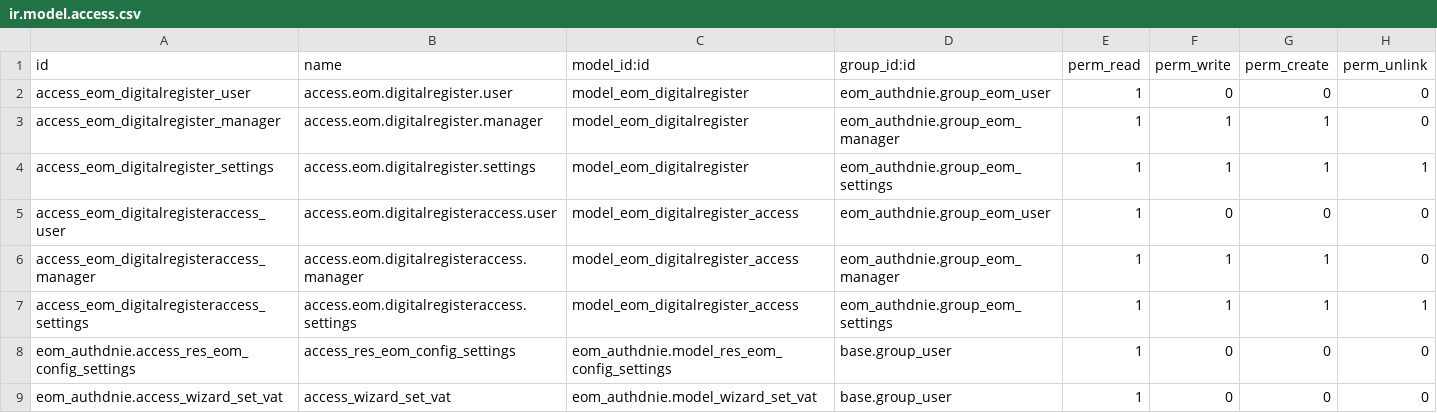
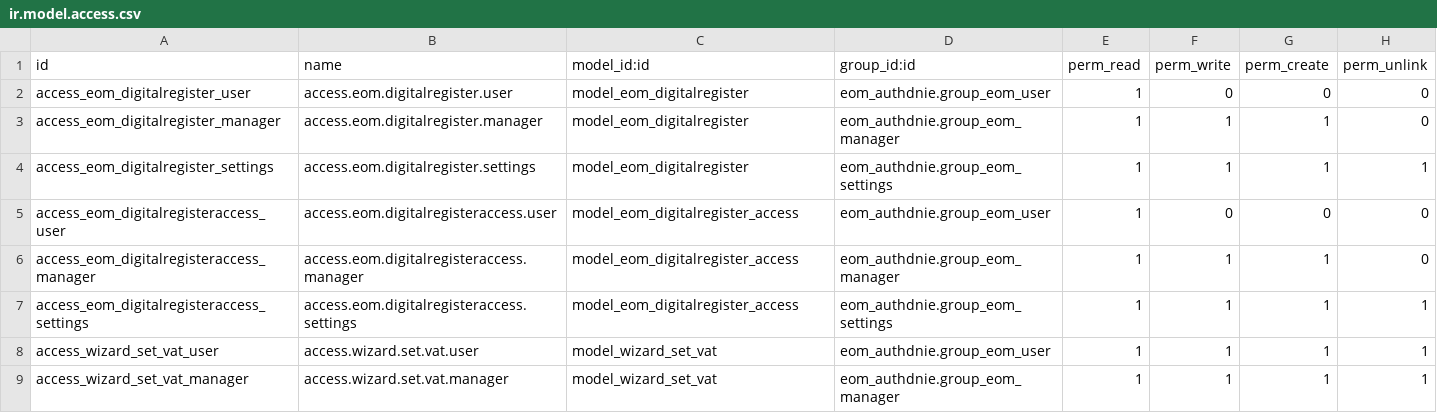
Before and after one commit to MovalAgroingenieria/general, a CSV file: eom_authdnie/security/ir.model.access.csv, drawn as a sheet; removed rows and columns are numbered as before the commit, all else as after; the diff names each change by its address in the sheet, - before the commit and + after, or states it on an @@ line.

Commit message:
[NEW] eom_eoffice: Electronic office migration and authdnie general fixes

```diff
--- a/eom_authdnie/security/ir.model.access.csv
+++ b/eom_authdnie/security/ir.model.access.csv
-row 8: eom_authdnie.access_res_eom_config_settings | access_res_eom_config_settings | eom_authdnie.model_res_eom_config_settings | base.group_user | 1 | 0 | 0 | 0
-row 9: eom_authdnie.access_wizard_set_vat | access_wizard_set_vat | eom_authdnie.model_wizard_set_vat | base.group_user | 1 | 0 | 0 | 0
+row 8: access_wizard_set_vat_user | access.wizard.set.vat.user | model_wizard_set_vat | eom_authdnie.group_eom_user | 1 | 1 | 1 | 1
+row 9: access_wizard_set_vat_manager | access.wizard.set.vat.manager | model_wizard_set_vat | eom_authdnie.group_eom_manager | 1 | 1 | 1 | 1
```
Also changed, not shown: 49 other files.
